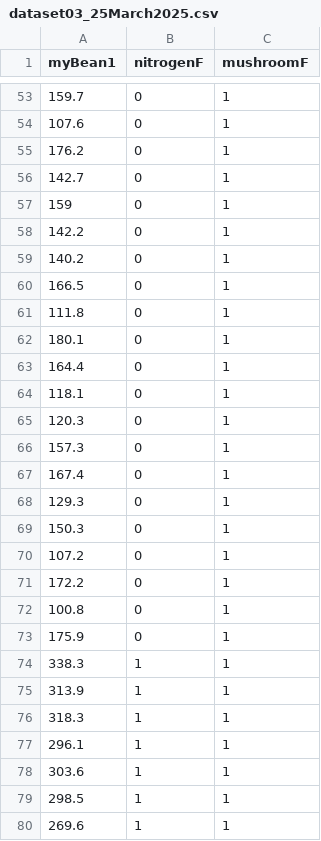
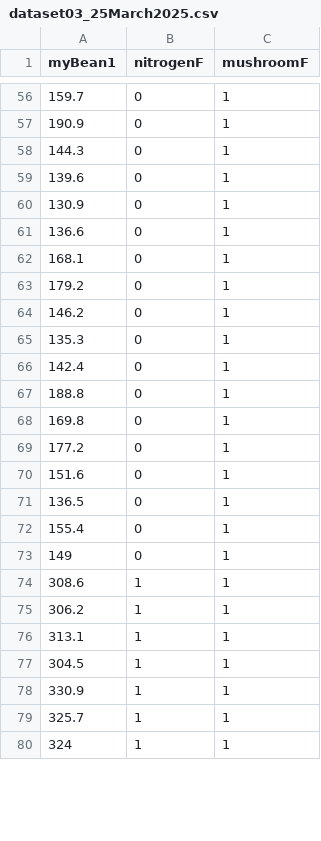
Before and after one commit to bwgrant/bio298spring2025, a CSV file: dataset03_25March2025.csv, drawn as a sheet; only a part is shown, gaps mark what is left out; the diff covers the shown part only.

```diff
--- a/dataset03_25March2025.csv
+++ b/dataset03_25March2025.csv
@@ -53,28 +56,25 @@
 159.7,"0","1"
-107.6,"0","1"
-176.2,"0","1"
-142.7,"0","1"
-159,"0","1"
-142.2,"0","1"
-140.2,"0","1"
-166.5,"0","1"
-111.8,"0","1"
-180.1,"0","1"
-164.4,"0","1"
-118.1,"0","1"
-120.3,"0","1"
-157.3,"0","1"
-167.4,"0","1"
-129.3,"0","1"
-150.3,"0","1"
-107.2,"0","1"
-172.2,"0","1"
-100.8,"0","1"
-175.9,"0","1"
-338.3,"1","1"
-313.9,"1","1"
-318.3,"1","1"
-296.1,"1","1"
-303.6,"1","1"
-298.5,"1","1"
-269.6,"1","1"
+190.9,"0","1"
+144.3,"0","1"
+139.6,"0","1"
+130.9,"0","1"
+136.6,"0","1"
+168.1,"0","1"
+179.2,"0","1"
+146.2,"0","1"
+135.3,"0","1"
+142.4,"0","1"
+188.8,"0","1"
+169.8,"0","1"
+177.2,"0","1"
+151.6,"0","1"
+136.5,"0","1"
+155.4,"0","1"
+149,"0","1"
+308.6,"1","1"
+306.2,"1","1"
+313.1,"1","1"
+304.5,"1","1"
+330.9,"1","1"
+325.7,"1","1"
+324,"1","1"
```
Also changed, not shown: 11 added rows, 8 removed rows and 60 edited cells elsewhere in this file.
